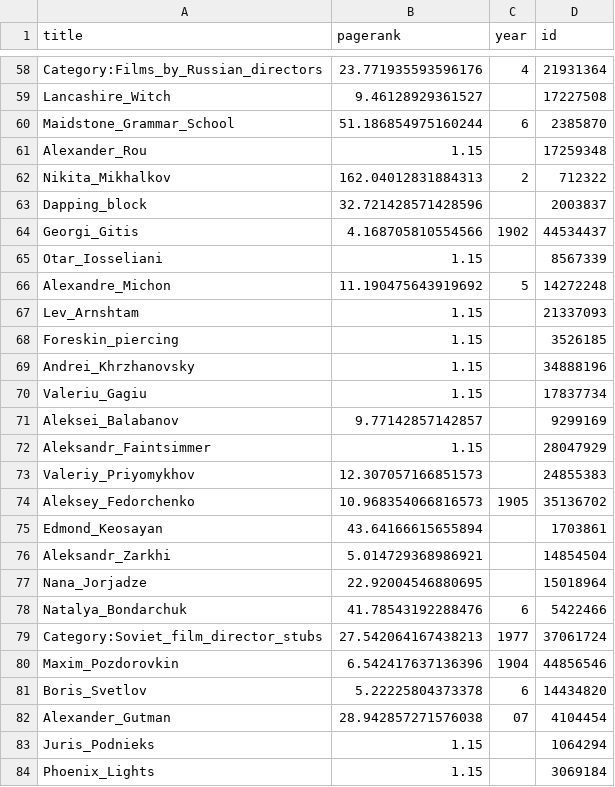
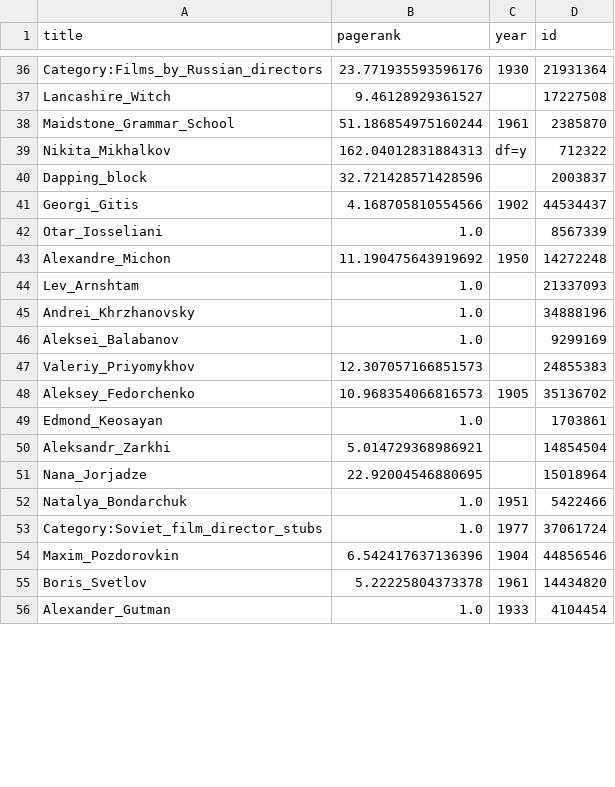
Before and after one commit to jason-feng/wikiVisual, a CSV file: csv/pageRanks.csv, drawn as a sheet; only a part is shown, gaps mark what is left out; removed rows and columns are numbered as before the commit, all else as after; the diff covers the shown part only; the diff names each change by its address in the sheet, - before the commit and + after, or states it on an @@ line.

Commit message:
dynamic javascript year labels

```diff
--- a/csv/pageRanks.csv
+++ b/csv/pageRanks.csv
-C36 (year): 4
+C36 (year): 1930
-C38 (year): 6
+C38 (year): 1961
-row 61: Alexander_Rou | 1.15 |  | 17259348
-C39 (year): 2
+C39 (year): df=y
-B42 (pagerank): 1.15
+B42 (pagerank): 1.0
-C43 (year): 5
+C43 (year): 1950
-B44 (pagerank): 1.15
+B44 (pagerank): 1.0
-row 68: Foreskin_piercing | 1.15 |  | 3526185
-B45 (pagerank): 1.15
+B45 (pagerank): 1.0
-row 70: Valeriu_Gagiu | 1.15 |  | 17837734
-B46 (pagerank): 9.77142857142857
+B46 (pagerank): 1.0
-row 72: Aleksandr_Faintsimmer | 1.15 |  | 28047929
-B49 (pagerank): 43.64166615655894
+B49 (pagerank): 1.0
-B52 (pagerank): 41.78543192288476
+B52 (pagerank): 1.0
-C52 (year): 6
+C52 (year): 1951
-B53 (pagerank): 27.542064167438213
+B53 (pagerank): 1.0
-C55 (year): 6
+C55 (year): 1961
-B56 (pagerank): 28.942857271576038
+B56 (pagerank): 1.0
-C56 (year): 07
+C56 (year): 1933
-row 83: Juris_Podnieks | 1.15 |  | 1064294
-row 84: Phoenix_Lights | 1.15 |  | 3069184
```
Also changed, not shown: 11 added rows, 23 removed rows and 30 edited cells elsewhere in this file, data/pagerank.csv, 5 other files.
